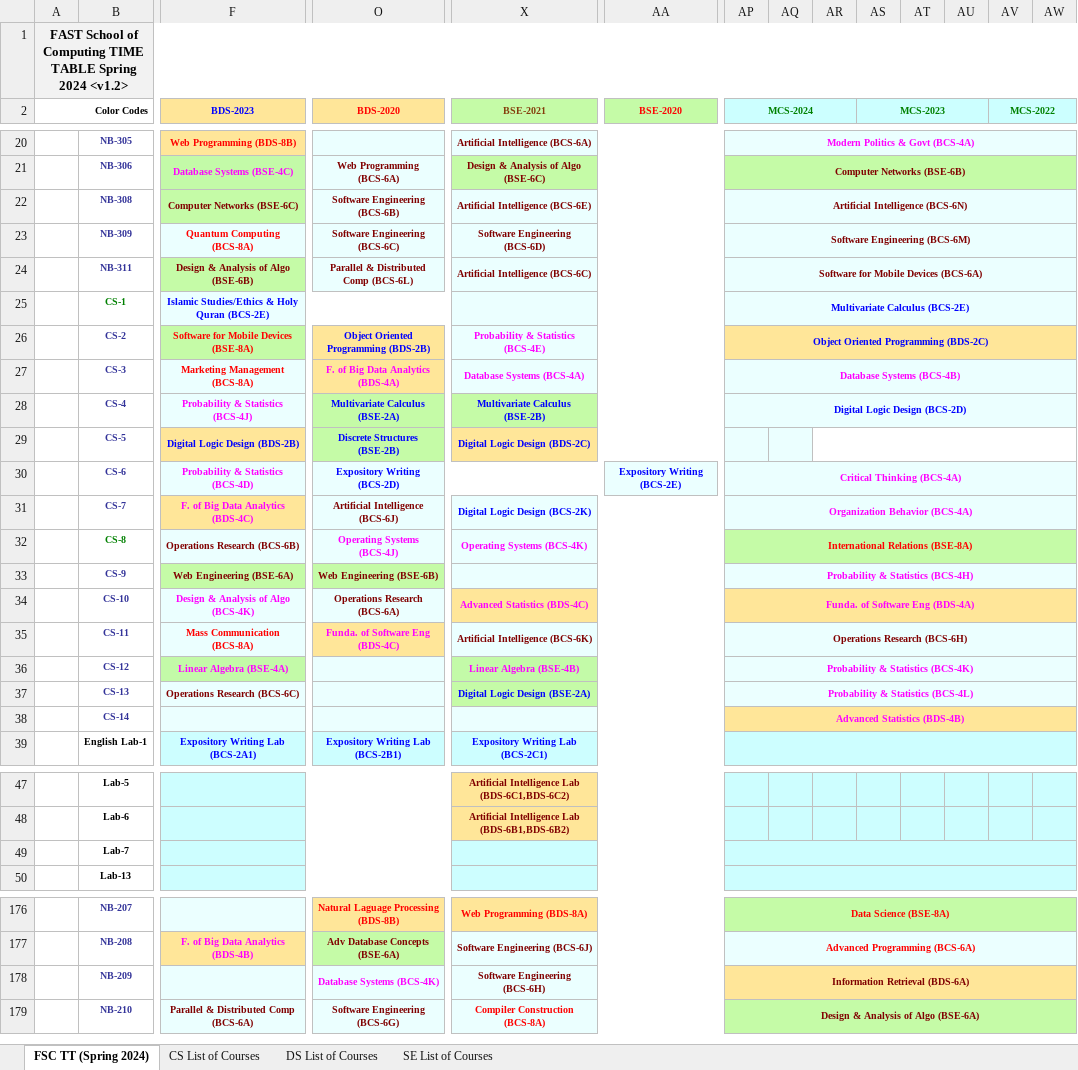
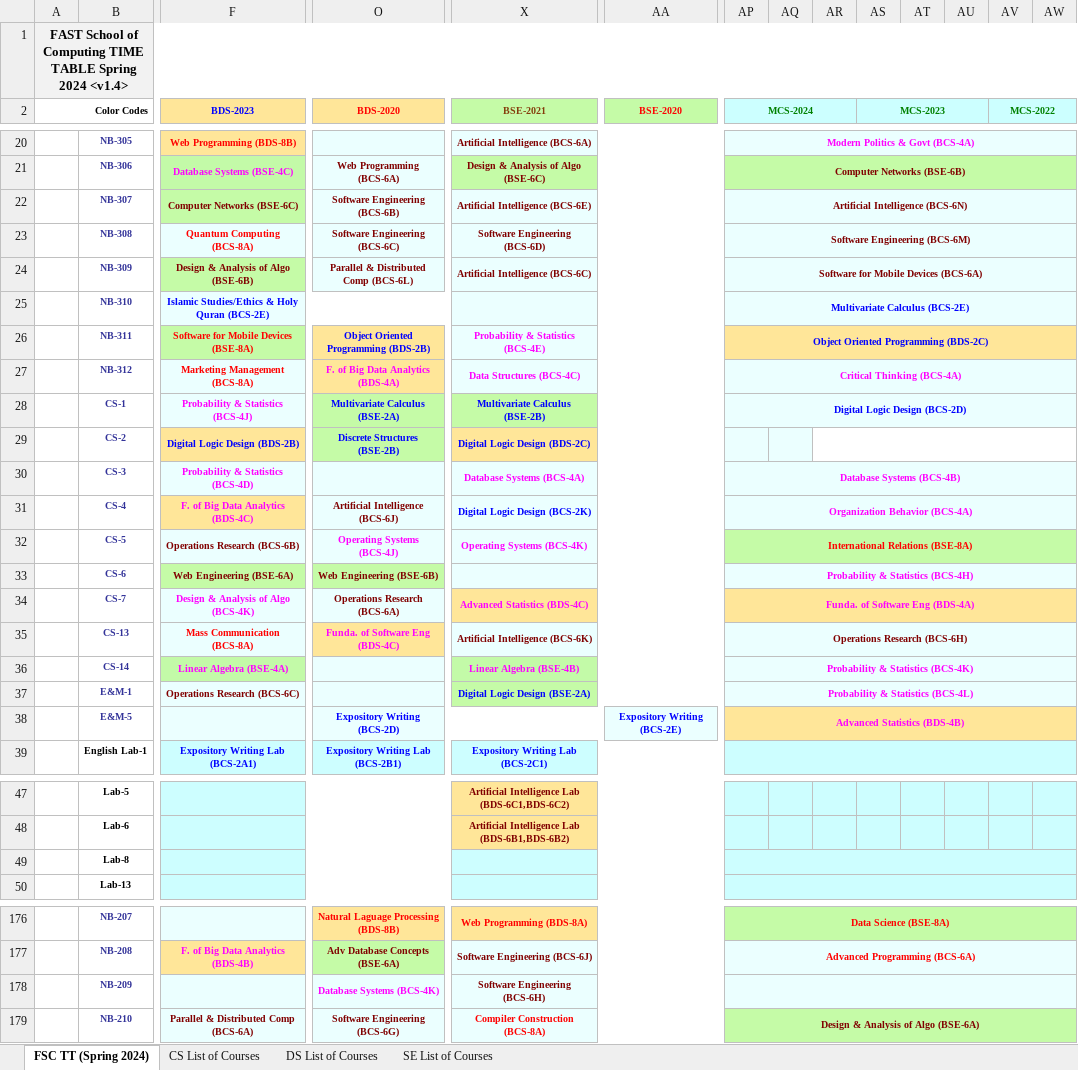
Before and after one commit to Hamza5743/TimeTableGenerator, an Excel workbook: Scripts/table.xlsx, sheet FSC TT (Spring 2024), drawn as a sheet; only a part is shown, gaps mark what is left out; values as stored, in another font and other column widths than the file's, no borders; charts and pictures not drawn; removed rows and columns are numbered as before the commit, all else as after; rows hold the shown columns only; the diff covers the shown part only; the diff names each change by its address in the sheet, - before the commit and + after, or states it on an @@ line.

```diff
--- a/Scripts/table.xlsx (sheet FSC TT (Spring 2024))
+++ b/Scripts/table.xlsx (sheet FSC TT (Spring 2024))
-A1 (Color Codes): …Spring 2024 <v1.2>
+A1 (Color Codes): …Spring 2024 <v1.4>
-B22: NB-308
+B22: NB-307
-B23: NB-309
+B23: NB-308
-B24: NB-311
+B24: NB-309
-B25: CS-1
+B25: NB-310
-B25 text colour: #008000
+B25 text colour: #333399
-B26: CS-2
+B26: NB-311
-B27: CS-3
+B27: NB-312
-X27 (BSE-2021): Database Systems (BCS-4A)
+X27 (BSE-2021): Data Structures (BCS-4C)
-AP27 (MCS-2024): Database Systems (BCS-4B)
+AP27 (MCS-2024): Critical Thinking (BCS-4A)
-B28: CS-4
+B28: CS-1
-B29: CS-5
+B29: CS-2
-row 30:  | CS-6 | Probability & Statistics (BCS-4D) | Expository Writing (BCS-2D) |  | Expository Writing (BCS-2E) | Critical Thinking (BCS-4A)
+row 30:  | CS-3 | Probability & Statistics (BCS-4D) |  | Database Systems (BCS-4A) |  | Database Systems (BCS-4B)
-B31: CS-7
+B31: CS-4
-B32: CS-8
+B32: CS-5
-B32 text colour: #008000
+B32 text colour: #333399
-B33: CS-9
+B33: CS-6
-B34: CS-10
+B34: CS-7
-B35: CS-11
+B35: CS-13
-B36: CS-12
+B36: CS-14
-B37: CS-13
+B37: E&M-1
-row 38:  | CS-14 |  |  |  |  | Advanced Statistics (BDS-4B)
+row 38:  | E&M-5 |  | Expository Writing (BCS-2D) |  | Expository Writing (BCS-2E) | Advanced Statistics (BDS-4B)
-B49: Lab-7
+B49: Lab-8
-AP178 (MCS-2024): Information Retrieval (BDS-6A)
+AP178 (MCS-2024): (empty)
-AP178:AW178 fill: #FFE699
+AP178:AW178 fill: #EBFFFF
```
Also changed, not shown: 10 added rows, 10 removed rows, 4 hidden or unhidden rows, 73 edited cells, cell formats and merged cells elsewhere in this sheet, sheet CS List of Courses, sheet DS List of Courses, hidden cells, charts or pictures, 2 other files.
